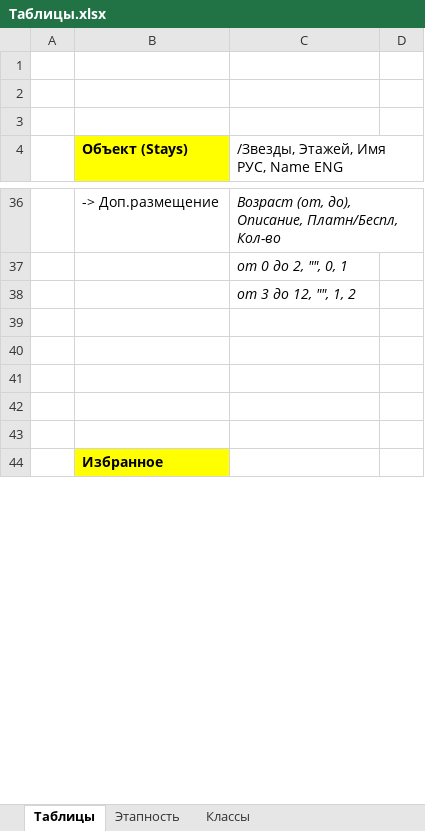
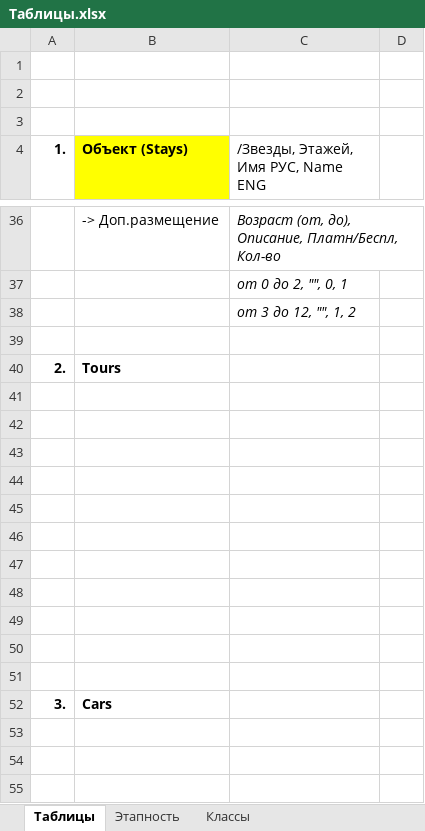
Before and after one commit to Roman-Moiseenko/travel, an Excel workbook: docs/Таблицы.xlsx, sheet Таблицы, drawn as a sheet; only a part is shown, gaps mark what is left out; the shorter side is filled out with more unchanged rows; values as stored, in another font and other column widths than the file's, no borders; the diff covers the shown part only; the diff names each change by its address in the sheet, - before the commit and + after, or states it on an @@ line.

```diff
--- a/docs/Таблицы.xlsx (sheet Таблицы)
+++ b/docs/Таблицы.xlsx (sheet Таблицы)
-A4: (empty)
+A4: 1.
+row 40: 2. | Tours
+row 44: (empty)
+row 45: (empty)
+row 46: (empty)
+row 47: (empty)
+row 48: (empty)
+row 49: (empty)
+row 50: (empty)
+row 51: (empty)
+row 52: 3. | Cars
+row 53: (empty)
+row 54: (empty)
+row 55: (empty)
```
Also changed, not shown: 31 added rows, 16 removed rows, 6 moved rows, 3 edited cells and cell formats elsewhere in this sheet, 6 other files.
